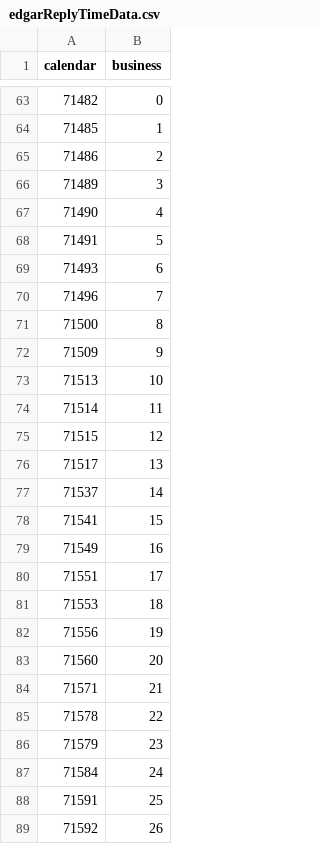
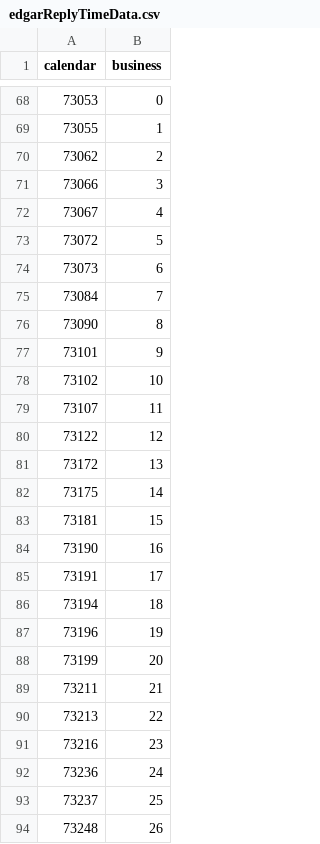
Before and after one commit to aprwebmaster/aprzendeskdata, a CSV file: edgarReplyTimeData.csv, drawn as a sheet; only a part is shown, gaps mark what is left out; the diff covers the shown part only.

```diff
--- a/edgarReplyTimeData.csv
+++ b/edgarReplyTimeData.csv
@@ -63,27 +68,27 @@ calendar,business
-71482,0
-71485,1
-71486,2
-71489,3
-71490,4
-71491,5
-71493,6
-71496,7
-71500,8
-71509,9
-71513,10
-71514,11
-71515,12
-71517,13
-71537,14
-71541,15
-71549,16
-71551,17
-71553,18
-71556,19
-71560,20
-71571,21
-71578,22
-71579,23
-71584,24
-71591,25
-71592,26
+73053,0
+73055,1
+73062,2
+73066,3
+73067,4
+73072,5
+73073,6
+73084,7
+73090,8
+73101,9
+73102,10
+73107,11
+73122,12
+73172,13
+73175,14
+73181,15
+73190,16
+73191,17
+73194,18
+73196,19
+73199,20
+73211,21
+73213,22
+73216,23
+73236,24
+73237,25
+73248,26
```
Also changed, not shown: 34 added rows, 24 removed rows, 1 moved row and 46 edited cells elsewhere in this file, eliseReplyTimeData.csv, morganReplyTimeData.csv, 9 other files.
